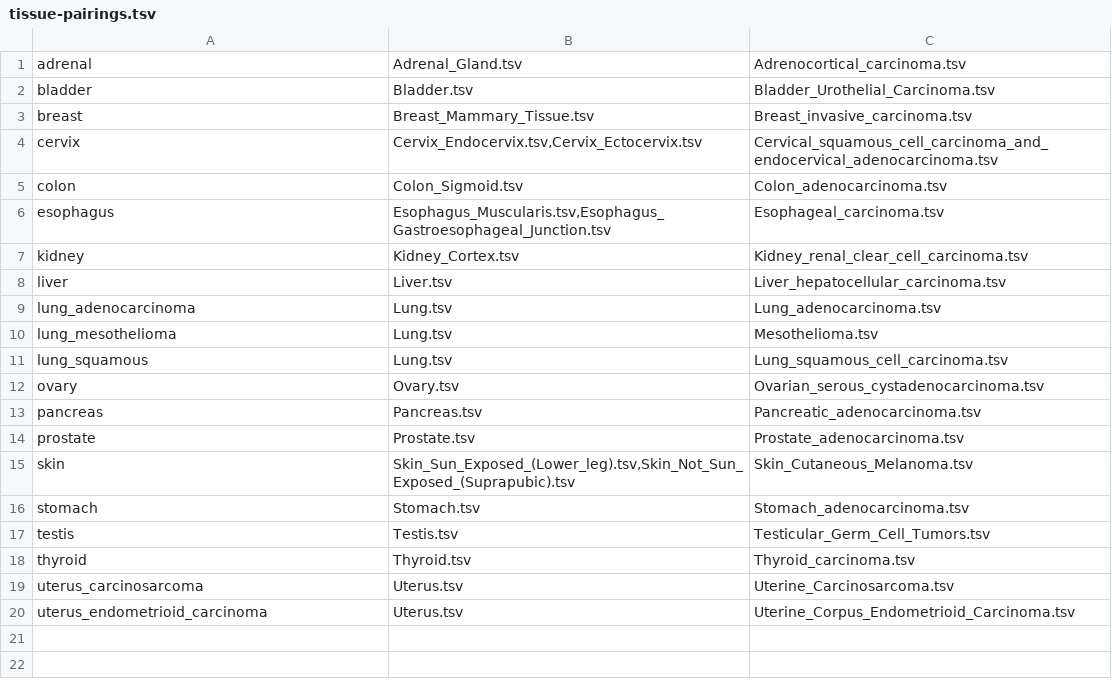
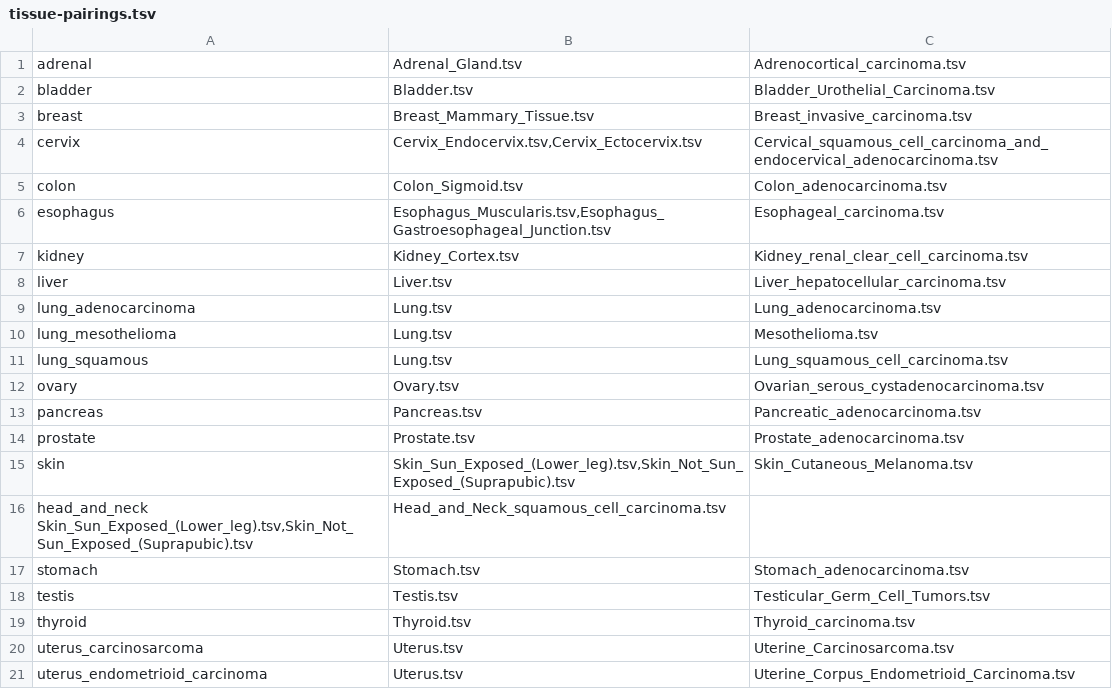
Before and after one commit to jvivian/rnaseq-recompute-analysis, a TSV file: tissue_clustering/tissue-pairings.tsv, drawn as a sheet.

Commit message:
Expand tissue-pairings to include head and neck squamous

```diff
--- a/tissue_clustering/tissue-pairings.tsv
+++ b/tissue_clustering/tissue-pairings.tsv
@@ -15,2 +15,3 @@ prostate	Prostate.tsv	Prostate_adenocarcinoma.tsv
 skin	Skin_Sun_Exposed_(Lower_leg).tsv,Skin_Not_Sun_Exposed_(Suprapubic).tsv	Skin_Cutaneous_Melanoma.tsv
+head_and_neck Skin_Sun_Exposed_(Lower_leg).tsv,Skin_Not_Sun_Exposed_(Suprapubic).tsv	Head_and_Neck_squamous_cell_carcinoma.tsv
 stomach	Stomach.tsv	Stomach_adenocarcinoma.tsv
```
